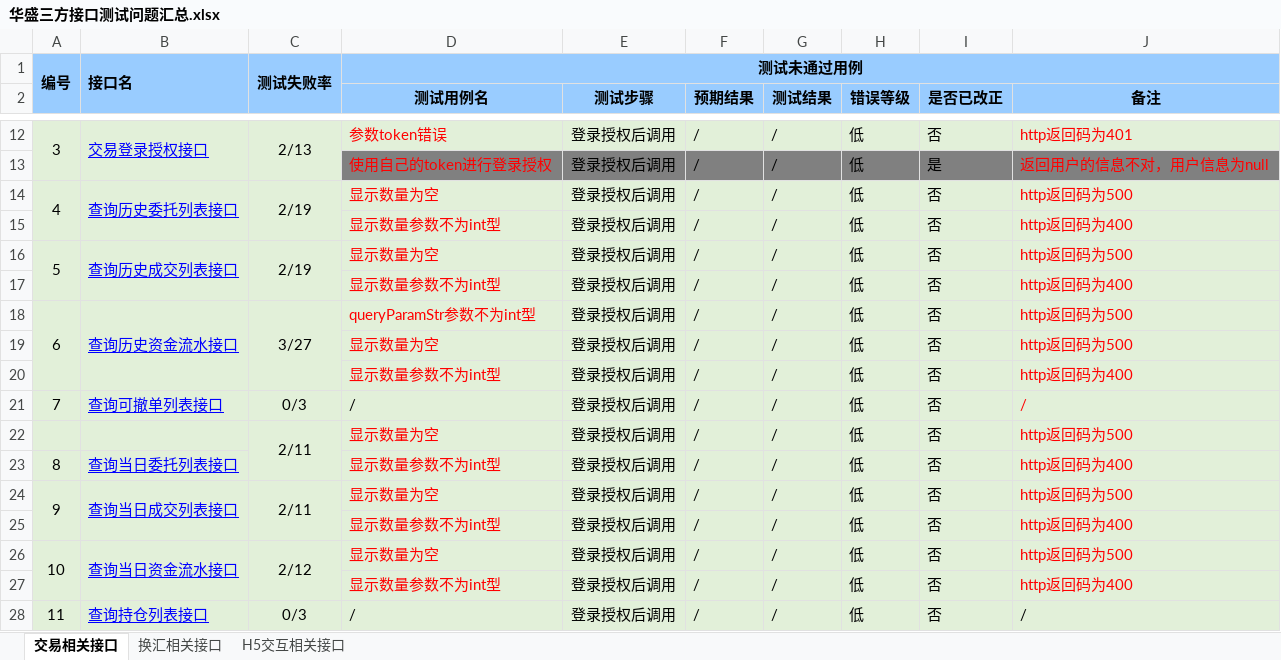
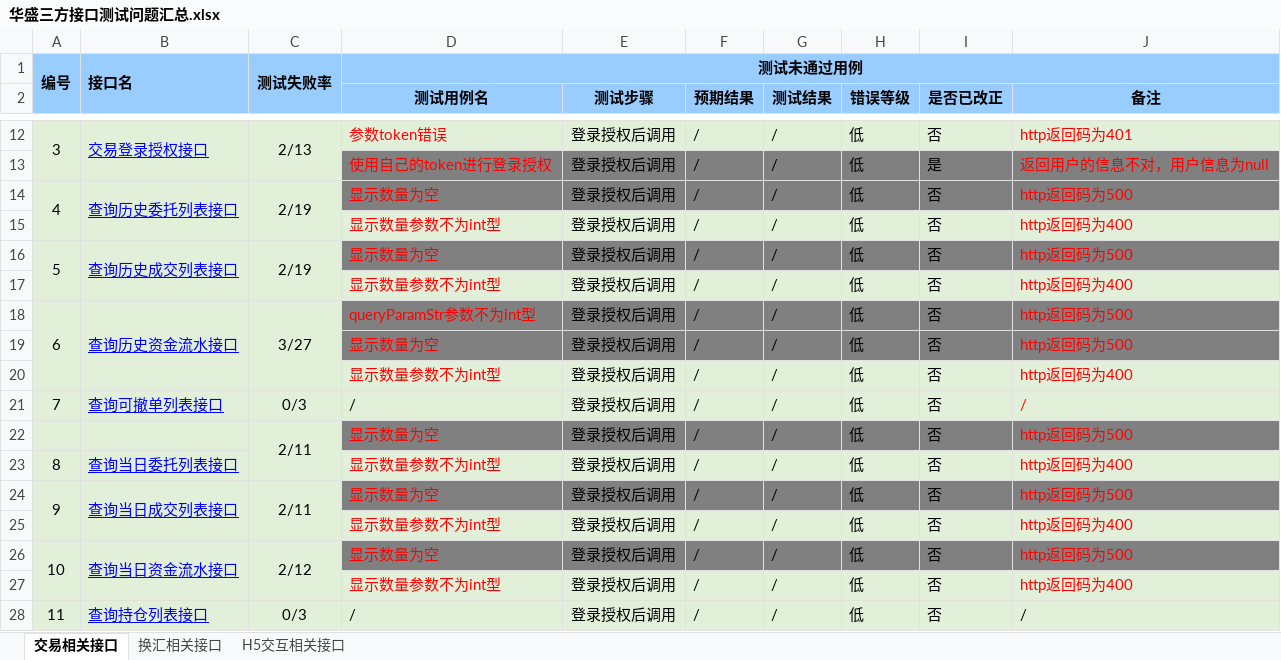
Before and after one commit to 789dry/test, an Excel workbook: interface_test/hstongOpenAPIInterfaceTest/测试用例/华盛三方接口测试问题汇总.xlsx, sheet 交易相关接口, drawn as a sheet; only a part is shown, gaps mark what is left out; values as stored, in another font and other column widths than the file's, no borders; the diff names each change by its address in the sheet, - before the commit and + after, or states it on an @@ line.

```diff
--- a/interface_test/hstongOpenAPIInterfaceTest/测试用例/华盛三方接口测试问题汇总.xlsx (sheet 交易相关接口)
+++ b/interface_test/hstongOpenAPIInterfaceTest/测试用例/华盛三方接口测试问题汇总.xlsx (sheet 交易相关接口)
-D14:J14 fill: #E2F0D9
+D14:J14 fill: #808080
-D16:J16 fill: #E2F0D9
+D16:J16 fill: #808080
-D18:J19 fill: #E2F0D9
+D18:J19 fill: #808080
-D22:J22 fill: #E2F0D9
+D22:J22 fill: #808080
-D24:J24 fill: #E2F0D9
+D24:J24 fill: #808080
-D26:J26 fill: #E2F0D9
+D26:J26 fill: #808080
```
Also changed, not shown: interface_test/hstongOpenAPIInterfaceTest/测试用例/交易相关接口/交易相关接口.xlsx, 39 other files.
